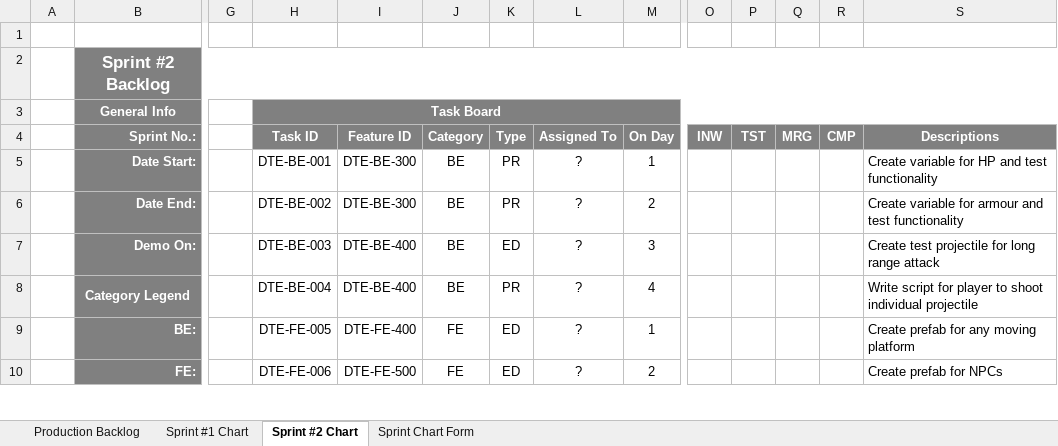
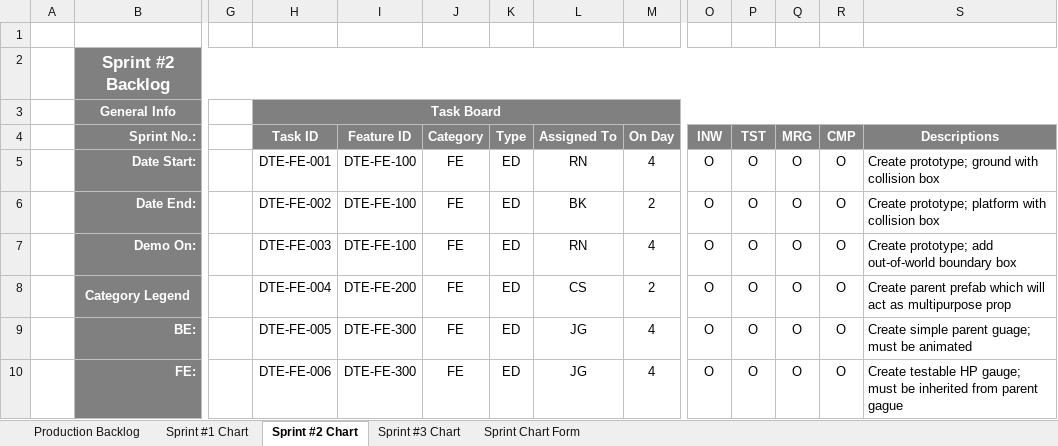
Before and after one commit to bobbykemp/GDC2017Project, an Excel workbook: Management/Production_Progress_Oct_2017.xlsx, sheet Sprint #2 Chart, drawn as a sheet; only a part is shown, gaps mark what is left out; values as stored, in another font and other column widths than the file's, no borders; charts and pictures and conditional formats not drawn; the diff covers the shown part only; the diff names each change by its address in the sheet, - before the commit and + after, or states it on an @@ line.

```diff
--- a/Management/Production_Progress_Oct_2017.xlsx (sheet Sprint #2 Chart)
+++ b/Management/Production_Progress_Oct_2017.xlsx (sheet Sprint #2 Chart)
+sheet tab: Sprint #3 Chart
-H5 (Task ID): DTE-BE-001
+H5 (Task ID): DTE-FE-001
-I5:I6 (Feature ID): DTE-BE-300
+I5:I6 (Feature ID): DTE-FE-100
-J5:J8 (Category): BE
+J5:J8 (Category): FE
-K5:K6 (Type): PR
+K5:K6 (Type): ED
-L5 (Assigned To): ?
+L5 (Assigned To): RN
-M5 (On Day): 1
+M5 (On Day): 4
-O5:O10 (INW): (empty)
+O5:O10 (INW): O
-P5:P10 (TST): (empty)
+P5:P10 (TST): O
-Q5:Q10 (MRG): (empty)
+Q5:Q10 (MRG): O
-R5:R10 (CMP): (empty)
+R5:R10 (CMP): O
-S5 (Descriptions): Create variable for HP and test functionality
+S5 (Descriptions): Create prototype; ground with collision box
-H6 (Task ID): DTE-BE-002
+H6 (Task ID): DTE-FE-002
-L6 (Assigned To): ?
+L6 (Assigned To): BK
-S6 (Descriptions): Create variable for armour and test functionality
+S6 (Descriptions): Create prototype; platform with collision box
-H7 (Task ID): DTE-BE-003
+H7 (Task ID): DTE-FE-003
-I7 (Feature ID): DTE-BE-400
+I7 (Feature ID): DTE-FE-100
-L7 (Assigned To): ?
+L7 (Assigned To): RN
-M7 (On Day): 3
+M7 (On Day): 4
-S7 (Descriptions): Create test projectile for long range attack
+S7 (Descriptions): Create prototype; add out-of-world boundary box
-H8 (Task ID): DTE-BE-004
+H8 (Task ID): DTE-FE-004
-I8 (Feature ID): DTE-BE-400
+I8 (Feature ID): DTE-FE-200
-K8 (Type): PR
+K8 (Type): ED
-L8 (Assigned To): ?
+L8 (Assigned To): CS
-M8 (On Day): 4
+M8 (On Day): 2
-S8 (Descriptions): Write script for player to shoot individual projectile
+S8 (Descriptions): Create parent prefab which will act as multipurpose prop
-I9 (Feature ID): DTE-FE-400
+I9 (Feature ID): DTE-FE-300
-L9:L10 (Assigned To): ?
+L9:L10 (Assigned To): JG
-M9 (On Day): 1
+M9 (On Day): 4
-S9 (Descriptions): Create prefab for any moving platform
+S9 (Descriptions): Create simple parent guage; must be animated
-I10 (Feature ID): DTE-FE-500
+I10 (Feature ID): DTE-FE-300
-M10 (On Day): 2
+M10 (On Day): 4
-S10 (Descriptions): Create prefab for NPCs
+S10 (Descriptions): Create testable HP gauge; must be inherited from parent gague
```
Also changed, not shown: 117 edited cells elsewhere in this sheet, sheet Sprint #1 Chart, charts or pictures.
